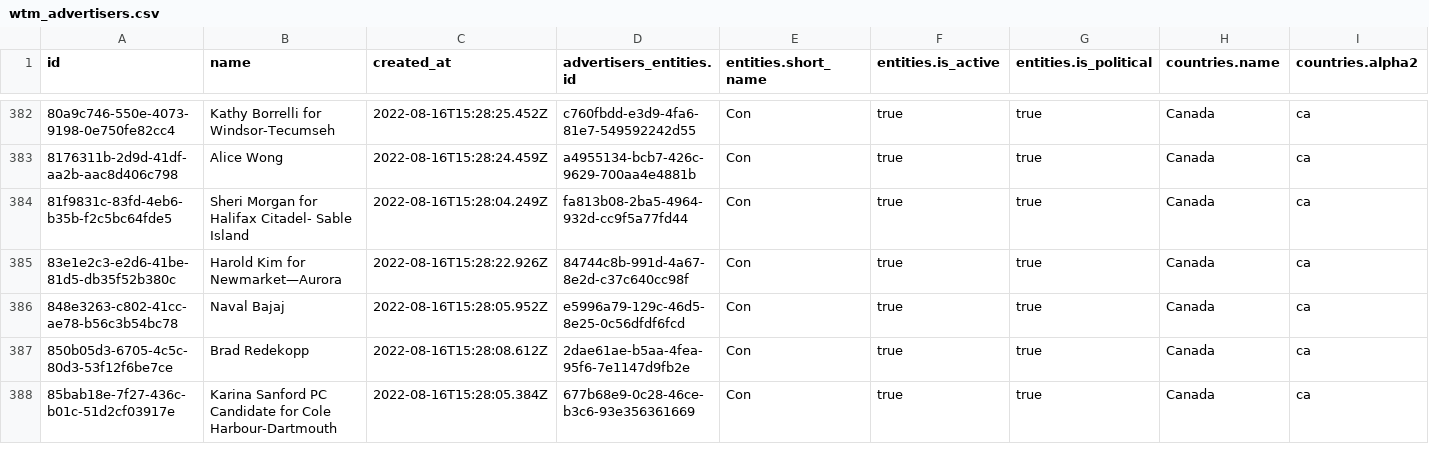
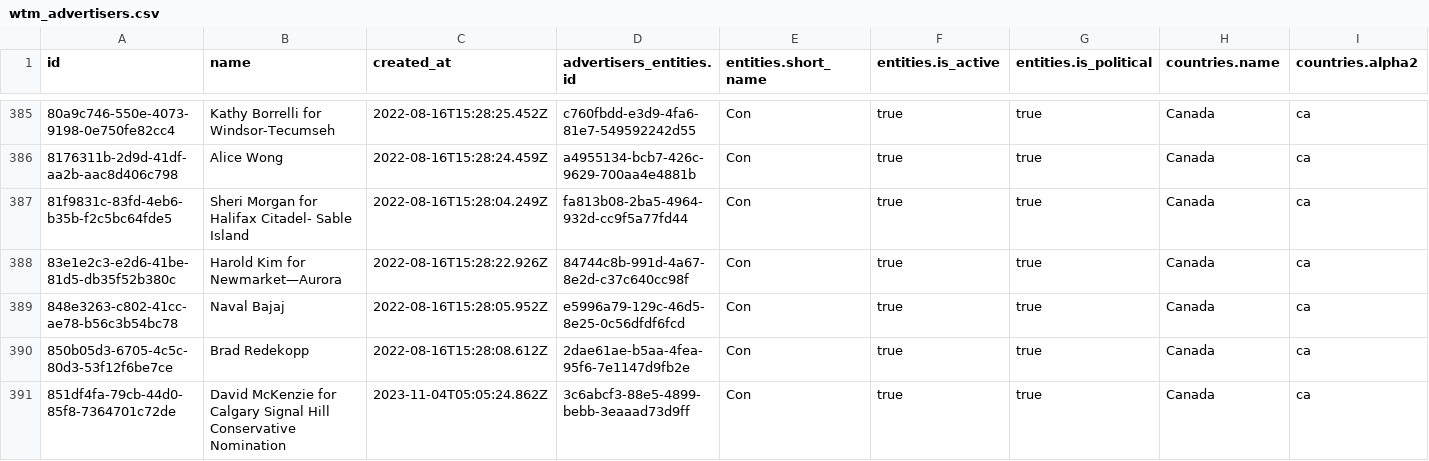
Before and after one commit to favstats/wtm_ca, a CSV file: data/wtm_advertisers.csv, drawn as a sheet; only a part is shown, gaps mark what is left out; the shorter side is filled out with more unchanged rows; rows hold the shown columns only; the diff covers the shown part only; the diff names each change by its address in the sheet, - before the commit and + after, or states it on an @@ line.

```diff
--- a/data/wtm_advertisers.csv
+++ b/data/wtm_advertisers.csv
+row 391: 851df4fa-79cb-44d0-85f8-7364701c72de | David McKenzie for Calgary Signal Hill Conservative Nomination | 2023-11-04T05:05:24.862Z | 3c6abcf3-88e5-4899-bebb-3eaaad73d9ff | Con | true | true | Canada | ca
```
Also changed, not shown: 5 added rows elsewhere in this file, 9 other files.
